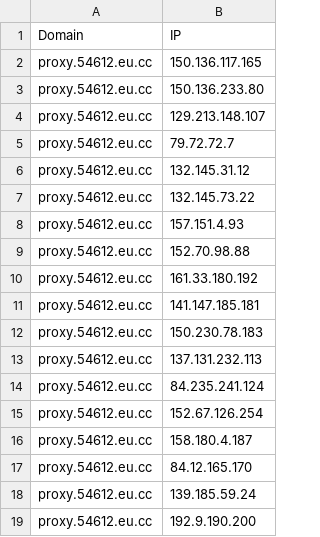
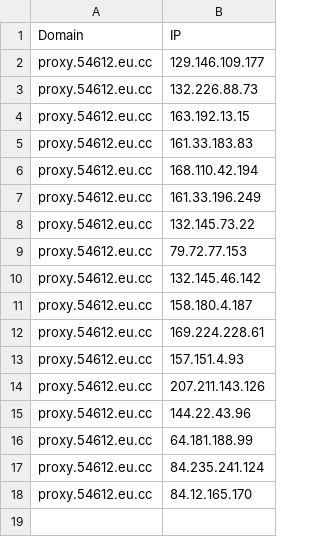
Before and after one commit to xiya-like/proxyip-tracker, a CSV file: result/domains-ips.csv, drawn as a sheet.

```diff
--- a/result/domains-ips.csv
+++ b/result/domains-ips.csv
@@ -1,19 +1,18 @@
 Domain,IP
-proxy.54612.eu.cc,150.136.117.165
-proxy.54612.eu.cc,150.136.233.80
-proxy.54612.eu.cc,129.213.148.107
-proxy.54612.eu.cc,79.72.72.7
-proxy.54612.eu.cc,132.145.31.12
+proxy.54612.eu.cc,129.146.109.177
+proxy.54612.eu.cc,132.226.88.73
+proxy.54612.eu.cc,163.192.13.15
+proxy.54612.eu.cc,161.33.183.83
+proxy.54612.eu.cc,168.110.42.194
+proxy.54612.eu.cc,161.33.196.249
 proxy.54612.eu.cc,132.145.73.22
+proxy.54612.eu.cc,79.72.77.153
+proxy.54612.eu.cc,132.145.46.142
+proxy.54612.eu.cc,158.180.4.187
+proxy.54612.eu.cc,169.224.228.61
 proxy.54612.eu.cc,157.151.4.93
-proxy.54612.eu.cc,152.70.98.88
-proxy.54612.eu.cc,161.33.180.192
-proxy.54612.eu.cc,141.147.185.181
-proxy.54612.eu.cc,150.230.78.183
-proxy.54612.eu.cc,137.131.232.113
+proxy.54612.eu.cc,207.211.143.126
+proxy.54612.eu.cc,144.22.43.96
+proxy.54612.eu.cc,64.181.188.99
 proxy.54612.eu.cc,84.235.241.124
-proxy.54612.eu.cc,152.67.126.254
-proxy.54612.eu.cc,158.180.4.187
 proxy.54612.eu.cc,84.12.165.170
-proxy.54612.eu.cc,139.185.59.24
-proxy.54612.eu.cc,192.9.190.200
```
Also changed, not shown: result/ips.csv, result/tested-ips.csv.
